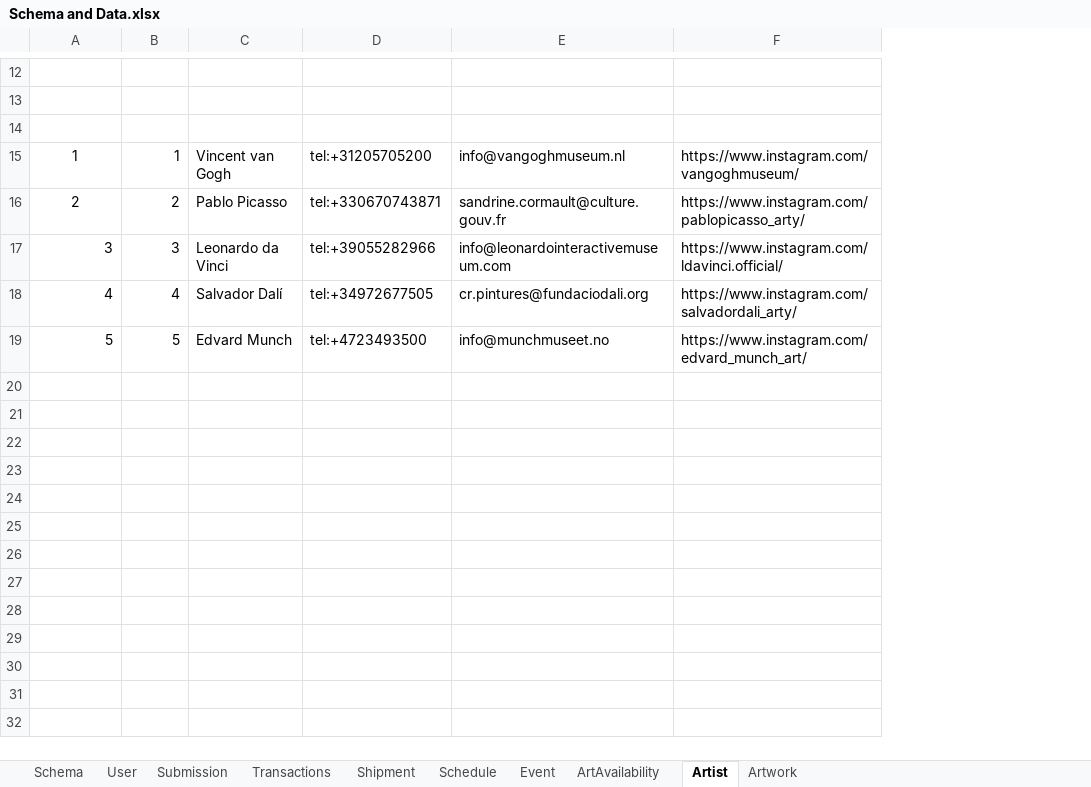
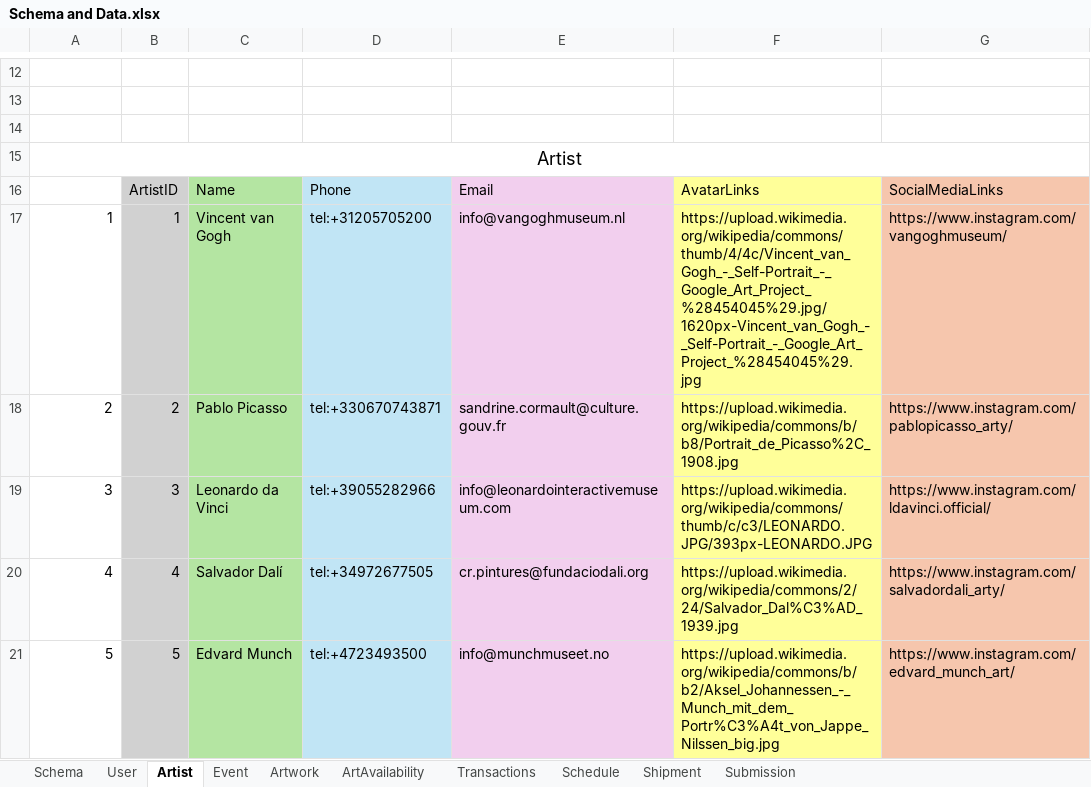
Before and after one commit to TracyHT/PDM---OnlineArtGallery, an Excel workbook: OnlineArtGallery/sql/Schema and Data.xlsx, sheet Artist, drawn as a sheet; only a part is shown, gaps mark what is left out; values as stored, in another font and other column widths than the file's, no borders; addresses are those after the commit; the diff covers the shown part only; the diff names each change by its address in the sheet, - before the commit and + after, or states it on an @@ line.

```diff
--- a/OnlineArtGallery/sql/Schema and Data.xlsx (sheet Artist)
+++ b/OnlineArtGallery/sql/Schema and Data.xlsx (sheet Artist)
@@ sheet tab order changed: Schema | User | Artist | Event | Artwork | ArtAvailability | Transactions | Schedule | Shipment | Submission @@
+column G, rows 17-21: https://www.instagram.com/vangoghmuseum/ | https://www.instagram.com/pablopicasso_arty/ | https://www.instagram.com/ldavinci.official/ | https://www.instagram.com/salvadordali_arty/ | https://www.instagram.com/edvard_munch_art/
+row 15: Artist
+row 16:  | ArtistID | Name | Phone | Email | AvatarLinks | SocialMediaLinks
-A17:A18 alignment: center
+A17:A18 alignment: right
-B17:B21 fill: none
+B17:B21 fill: #D1D1D1
-C17:C21 fill: none
+C17:C21 fill: #B4E5A2
-D17:D21 fill: none
+D17:D21 fill: #C1E5F5
-E17:E21 fill: none
+E17:E21 fill: #F2CFEE
-F17: https://www.instagram.com/vangoghmuseum/
+F17: https://upload.wikimedia.org/wikipedia/commons/thumb/4/4c/Vincent_van_Gogh_-_Self-Portrait_-_Google_Art_Project_%28454045%29.jpg/1620px-Vincent_van_Gogh_-_Self-Portrait_-_Google_Art_Project_%28454045%29.jpg
-F17:F21 fill: none
+F17:F21 fill: #FFFF99
-F18: https://www.instagram.com/pablopicasso_arty/
+F18: https://upload.wikimedia.org/wikipedia/commons/b/b8/Portrait_de_Picasso%2C_1908.jpg
-F19: https://www.instagram.com/ldavinci.official/
+F19: https://upload.wikimedia.org/wikipedia/commons/thumb/c/c3/LEONARDO.JPG/393px-LEONARDO.JPG
-F20: https://www.instagram.com/salvadordali_arty/
+F20: https://upload.wikimedia.org/wikipedia/commons/2/24/Salvador_Dal%C3%AD_1939.jpg
-F21: https://www.instagram.com/edvard_munch_art/
+F21: https://upload.wikimedia.org/wikipedia/commons/b/b2/Aksel_Johannessen_-_Munch_mit_dem_Portr%C3%A4t_von_Jappe_Nilssen_big.jpg
```
Also changed, not shown: 7 added rows, 1 edited cell and cell formats elsewhere in this sheet, sheet Artwork, sheet Transactions, sheet ArtAvailability, sheet Shipment, sheet Submission, sheet Event, 3 more sheets, 1 other file.
